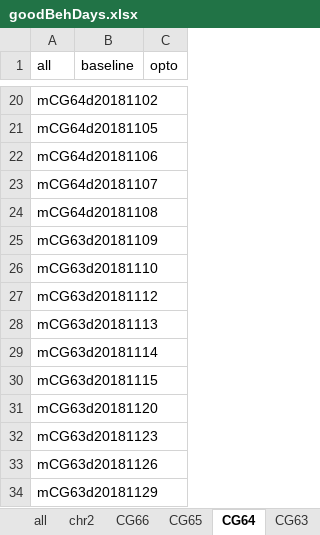
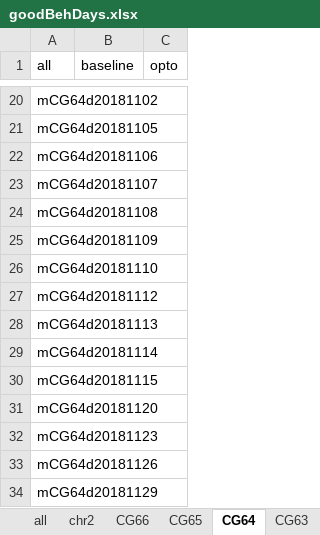
Before and after one commit to JeremiahYCohenLab/dallasAnalysis, an Excel workbook: matlabCode/operantMatching/goodBehDays.xlsx, sheet CG64, drawn as a sheet; only a part is shown, gaps mark what is left out; values as stored, in another font and other column widths than the file's, no borders; the diff names each change by its address in the sheet, - before the commit and + after, or states it on an @@ line.

```diff
--- a/matlabCode/operantMatching/goodBehDays.xlsx (sheet CG64)
+++ b/matlabCode/operantMatching/goodBehDays.xlsx (sheet CG64)
-A25 (all): mCG63d20181109
+A25 (all): mCG64d20181109
-A26 (all): mCG63d20181110
+A26 (all): mCG64d20181110
-A27 (all): mCG63d20181112
+A27 (all): mCG64d20181112
-A28 (all): mCG63d20181113
+A28 (all): mCG64d20181113
-A29 (all): mCG63d20181114
+A29 (all): mCG64d20181114
-A30 (all): mCG63d20181115
+A30 (all): mCG64d20181115
-A31 (all): mCG63d20181120
+A31 (all): mCG64d20181120
-A32 (all): mCG63d20181123
+A32 (all): mCG64d20181123
-A33 (all): mCG63d20181126
+A33 (all): mCG64d20181126
-A34 (all): mCG63d20181129
+A34 (all): mCG64d20181129
```
Also changed, not shown: sheet CG65, sheet CG66.
